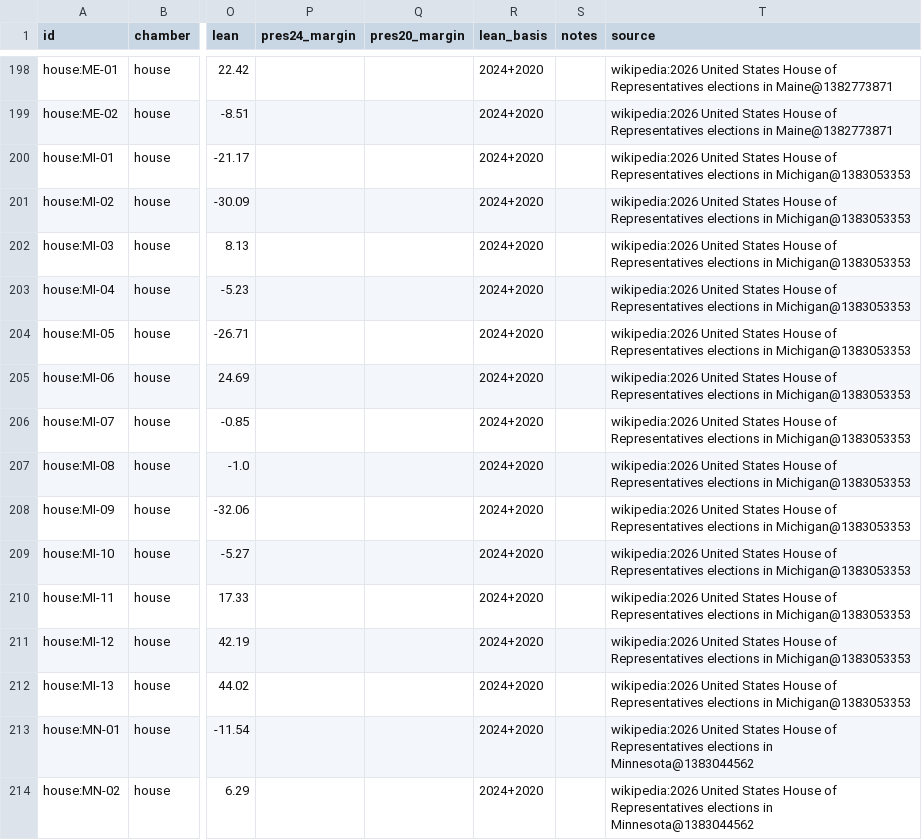
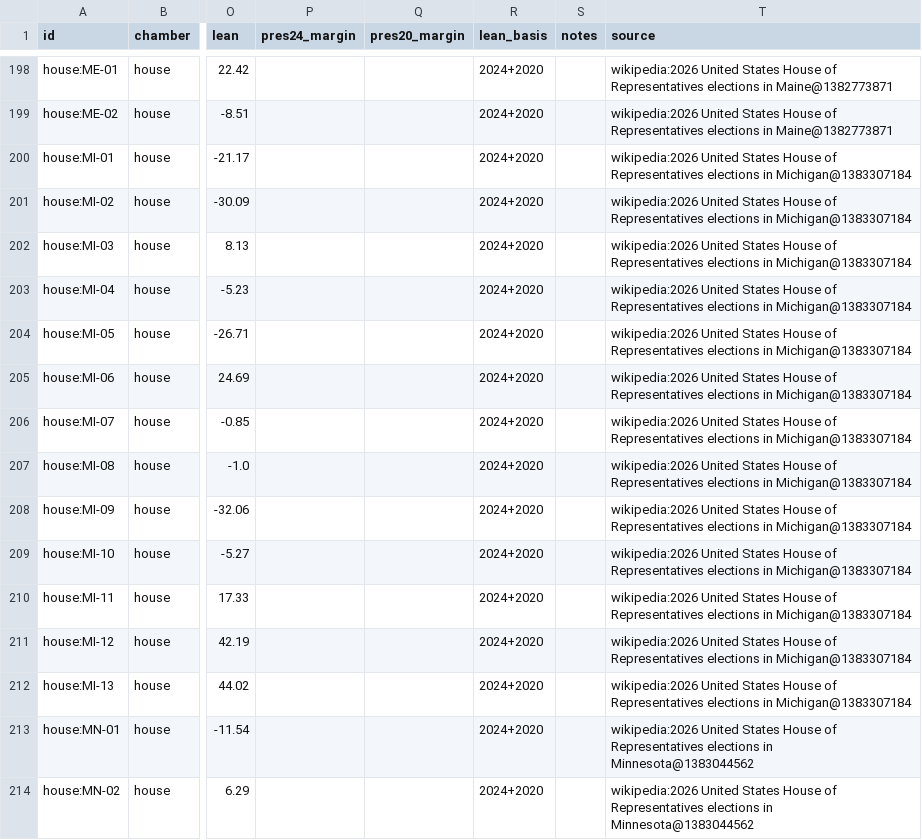
Before and after one commit to KaraZajac/MIDTERMS2026, a CSV file: data/races/house.csv, drawn as a sheet; only a part is shown, gaps mark what is left out; the diff names each change by its address in the sheet, - before the commit and + after, or states it on an @@ line.

```diff
--- a/data/races/house.csv
+++ b/data/races/house.csv
-T200:T212 (source): …elections in Michigan@1383053353
+T200:T212 (source): …elections in Michigan@1383307184
```
Also changed, not shown: data/averages.csv, data/polls/races.csv, 17 other files.
